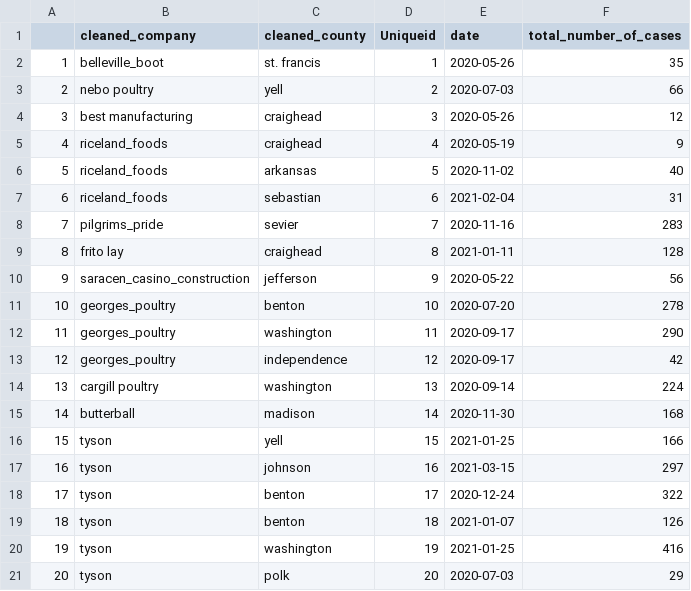
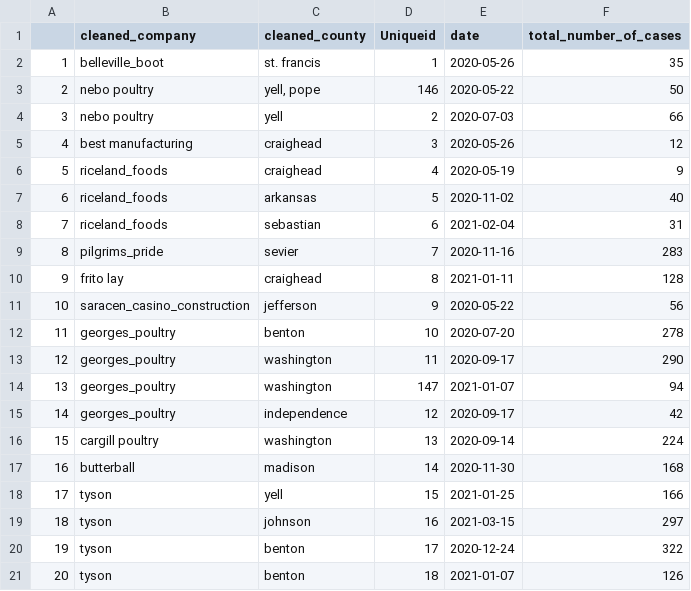
Before and after one commit to profrobwells/Spring2021Data, a CSV file: company_site_totals.csv, drawn as a sheet; only a part is shown; the shorter side is filled out with more unchanged rows; addresses are those after the commit; the diff names each change by its address in the sheet, - before the commit and + after, or states it on an @@ line.

Commit message:
April 28 ver

```diff
--- a/company_site_totals.csv
+++ b/company_site_totals.csv
+row 3: 2 | nebo poultry | yell, pope | 146 | 2020-05-22 | 50
@@ column A renumbered from row 4 down @@
+row 14: 13 | georges_poultry | washington | 147 | 2021-01-07 | 94
```
